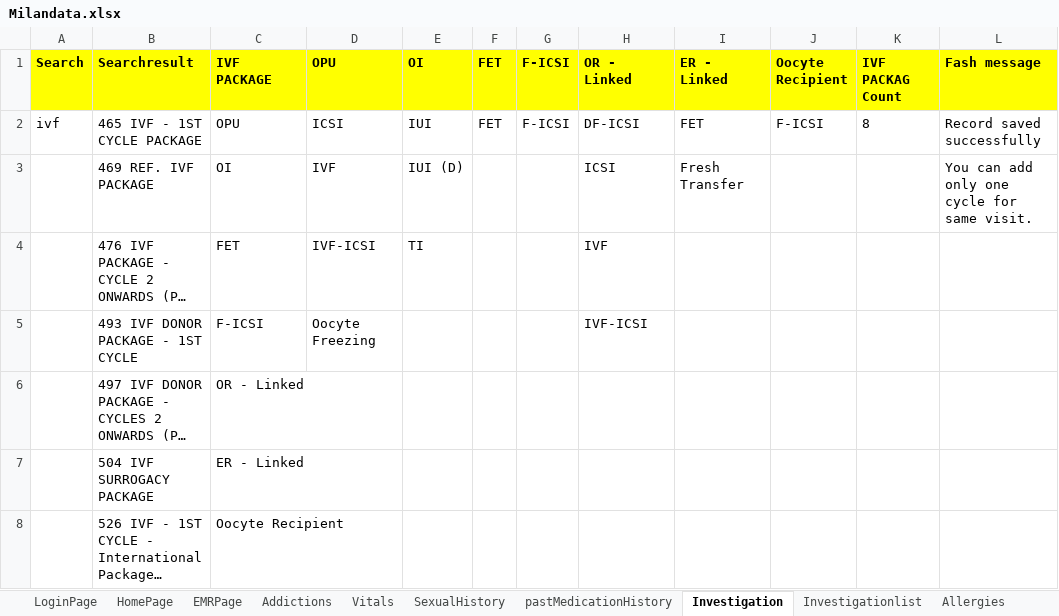
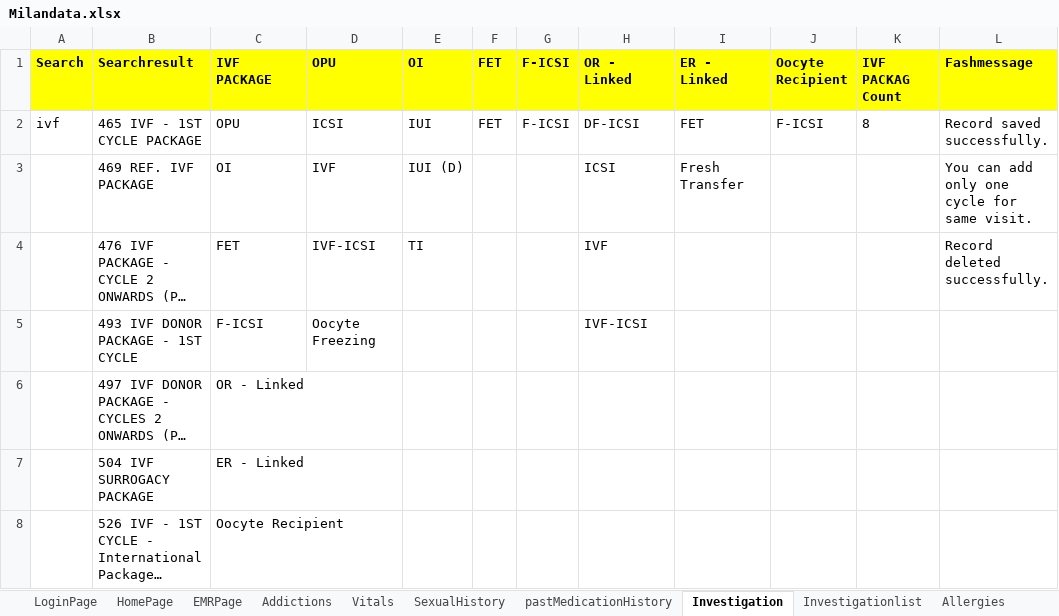
Before and after one commit to meetparag81/IVFMilanNew, an Excel workbook: IVFmilan/src/main/java/com_Milan_TestData/Milandata.xlsx, sheet Investigation, drawn as a sheet; long unchanged cells end in …; values as stored, in another font and other column widths than the file's, no borders; the diff names each change by its address in the sheet, - before the commit and + after, or states it on an @@ line.

```diff
--- a/IVFmilan/src/main/java/com_Milan_TestData/Milandata.xlsx (sheet Investigation)
+++ b/IVFmilan/src/main/java/com_Milan_TestData/Milandata.xlsx (sheet Investigation)
-L1: Fash message
+L1: Fashmessage
-L2 (Fashmessage): Record saved successfully
+L2 (Fashmessage): Record saved successfully.
-L4 (Fashmessage): (empty)
+L4 (Fashmessage): Record deleted successfully.
```
Also changed, not shown: sheet HomePage, 20 other files.
